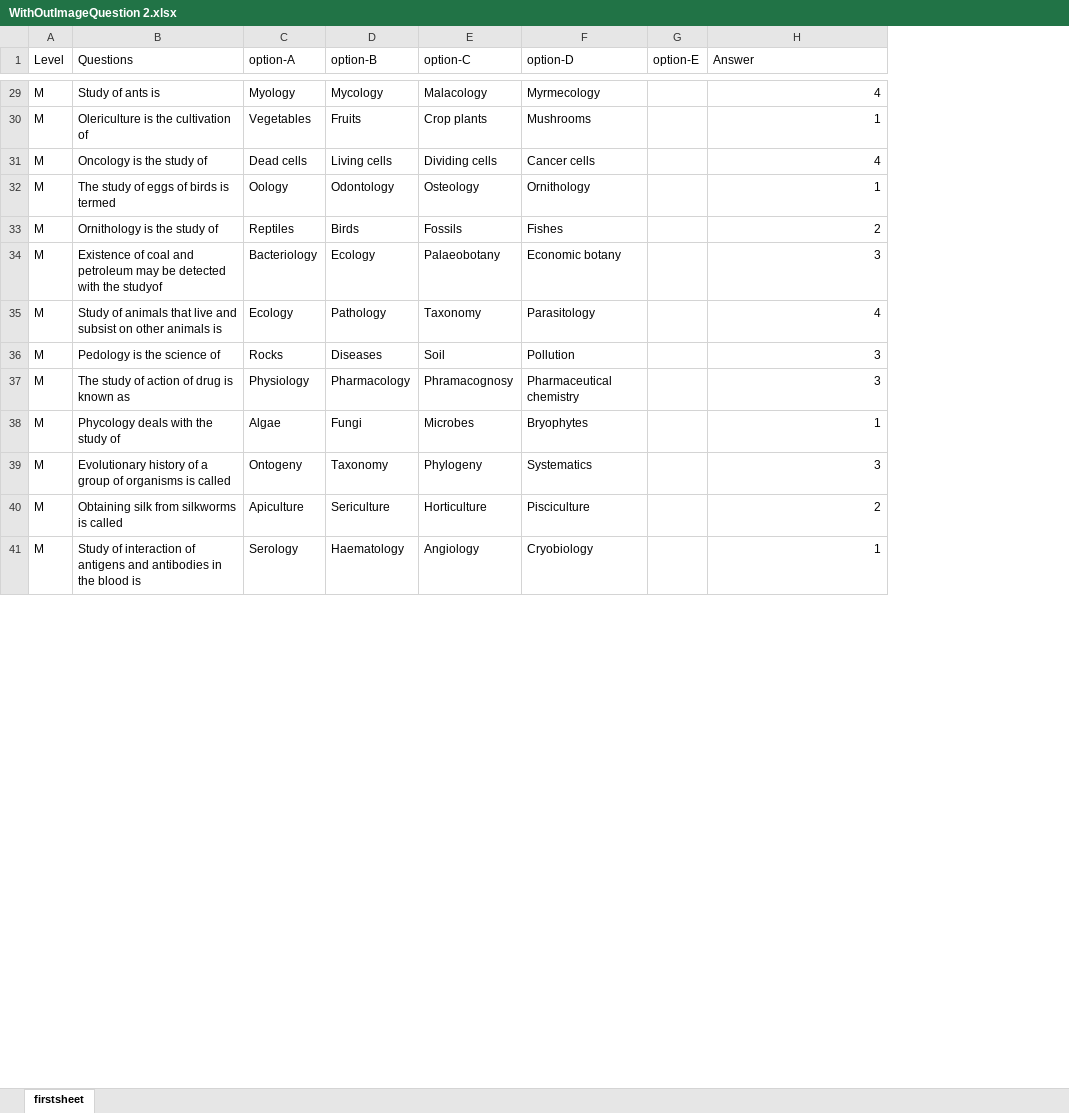
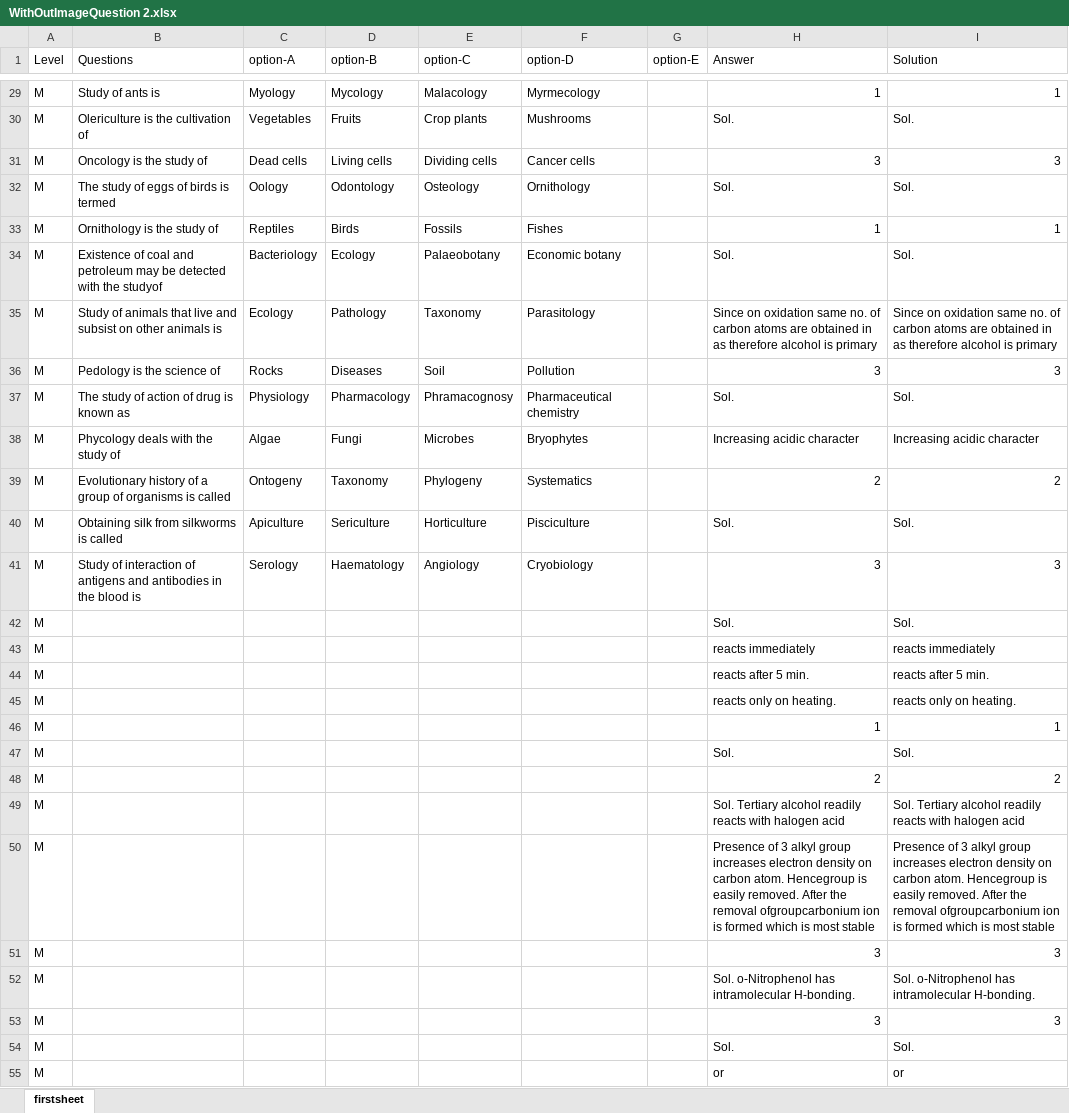
Before and after one commit to zafarkhan-30/File-converter, an Excel workbook: WithOutImageQuestion 2.xlsx, sheet firstsheet, drawn as a sheet; only a part is shown, gaps mark what is left out; values as stored, in another font and other column widths than the file's, no borders; the diff covers the shown part only; the diff names each change by its address in the sheet, - before the commit and + after, or states it on an @@ line.

```diff
--- a/WithOutImageQuestion 2.xlsx (sheet firstsheet)
+++ b/WithOutImageQuestion 2.xlsx (sheet firstsheet)
+column I (Solution), rows 29-41: 1 | Sol. | 3 | Sol. | 1 | Sol. | Since on oxidation same no. of carbon atoms are obtained in as therefore alcohol is primary | 3 | Sol. | Increasing acidic character | 2 | Sol. | 3
-H29 (Answer): 4
+H29 (Answer): 1
-H30 (Answer): 1
+H30 (Answer): Sol.
-H31 (Answer): 4
+H31 (Answer): 3
-H32 (Answer): 1
+H32 (Answer): Sol.
-H33 (Answer): 2
+H33 (Answer): 1
-H34 (Answer): 3
+H34 (Answer): Sol.
-H35 (Answer): 4
+H35 (Answer): Since on oxidation same no. of carbon atoms are obtained in as therefore alcohol is primary
-H37 (Answer): 3
+H37 (Answer): Sol.
-H38 (Answer): 1
+H38 (Answer): Increasing acidic character
-H39 (Answer): 3
+H39 (Answer): 2
-H40 (Answer): 2
+H40 (Answer): Sol.
-H41 (Answer): 1
+H41 (Answer): 3
+row 42: M |  |  |  |  |  |  | Sol. | Sol.
+row 43: M |  |  |  |  |  |  | reacts immediately | reacts immediately
+row 44: M |  |  |  |  |  |  | reacts after 5 min. | reacts after 5 min.
+row 45: M |  |  |  |  |  |  | reacts only on heating. | reacts only on heating.
+row 46: M |  |  |  |  |  |  | 1 | 1
+row 47: M |  |  |  |  |  |  | Sol. | Sol.
+row 48: M |  |  |  |  |  |  | 2 | 2
+row 49: M |  |  |  |  |  |  | Sol. Tertiary alcohol readily reacts with halogen acid | Sol. Tertiary alcohol readily reacts with halogen acid
+row 50: M |  |  |  |  |  |  | Presence of 3 alkyl group increases electron density on carbon atom. Hencegroup is easily removed. After the removal ofgroupcarbonium ion is formed which is most stable | Presence of 3 alkyl group increases electron density on carbon atom. Hencegroup is easily removed. After the removal ofgroupcarbonium ion is formed which is most stable
+row 51: M |  |  |  |  |  |  | 3 | 3
+row 52: M |  |  |  |  |  |  | Sol. o-Nitrophenol has intramolecular H-bonding. | Sol. o-Nitrophenol has intramolecular H-bonding.
+row 53: M |  |  |  |  |  |  | 3 | 3
+row 54: M |  |  |  |  |  |  | Sol. | Sol.
+row 55: M |  |  |  |  |  |  | or | or
```
Also changed, not shown: 10 added rows, 24 removed rows and 23 edited cells elsewhere in this sheet, 3 other files.
